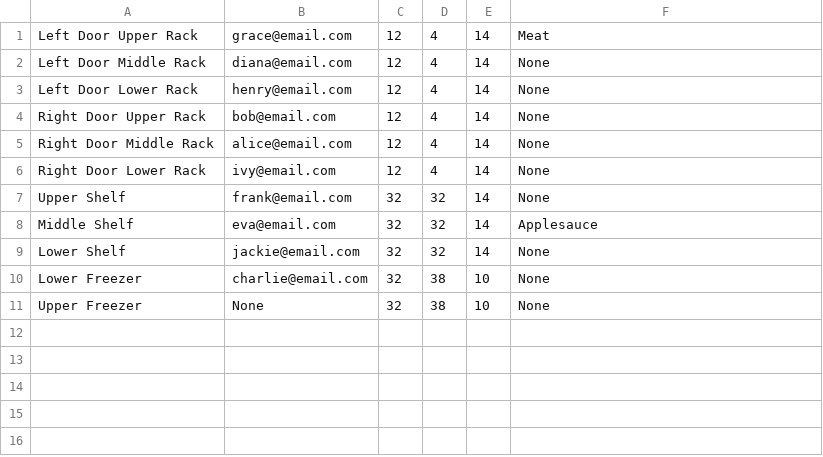
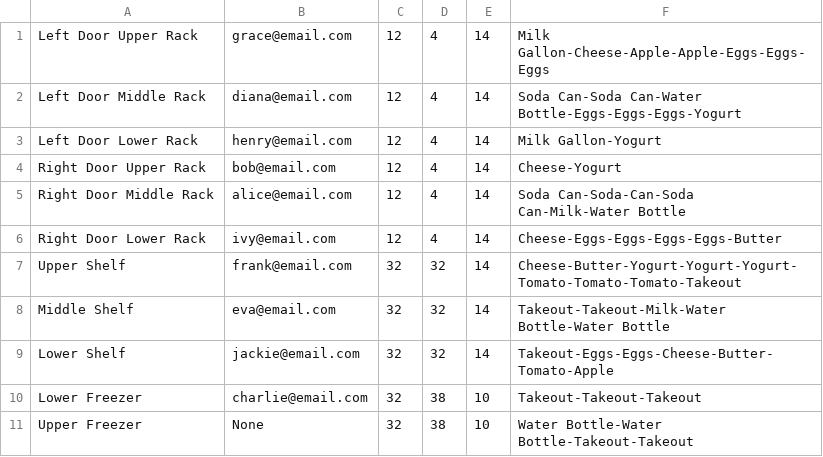
Before and after one commit to talamo13/Team-4-Fridge-Manager, a CSV file: Fridges/KitchenMaster.csv, drawn as a sheet.

Commit message:
Update KitchenMaster.csv

```diff
--- a/Fridges/KitchenMaster.csv
+++ b/Fridges/KitchenMaster.csv
@@ -1,11 +1,11 @@
-Left Door Upper Rack,grace@email.com,12,4,14,Meat
-Left Door Middle Rack,diana@email.com,12,4,14,None
-Left Door Lower Rack,henry@email.com,12,4,14,None
-Right Door Upper Rack,bob@email.com,12,4,14,None
-Right Door Middle Rack,alice@email.com,12,4,14,None
-Right Door Lower Rack,ivy@email.com,12,4,14,None
-Upper Shelf,frank@email.com,32,32,14,None
-Middle Shelf,eva@email.com,32,32,14,Applesauce
-Lower Shelf,jackie@email.com,32,32,14,None
-Lower Freezer,charlie@email.com,32,38,10,None
-Upper Freezer,None,32,38,10,None
+Left Door Upper Rack,grace@email.com,12,4,14,Milk Gallon-Cheese-Apple-Apple-Eggs-Eggs-Eggs
+Left Door Middle Rack,diana@email.com,12,4,14,Soda Can-Soda Can-Water Bottle-Eggs-Eggs-Eggs-Yogurt
+Left Door Lower Rack,henry@email.com,12,4,14,Milk Gallon-Yogurt
+Right Door Upper Rack,bob@email.com,12,4,14,Cheese-Yogurt
+Right Door Middle Rack,alice@email.com,12,4,14,Soda Can-Soda-Can-Soda Can-Milk-Water Bottle
+Right Door Lower Rack,ivy@email.com,12,4,14,Cheese-Eggs-Eggs-Eggs-Eggs-Butter
+Upper Shelf,frank@email.com,32,32,14,Cheese-Butter-Yogurt-Yogurt-Yogurt-Tomato-Tomato-Tomato-Takeout
+Middle Shelf,eva@email.com,32,32,14,Takeout-Takeout-Milk-Water Bottle-Water Bottle
+Lower Shelf,jackie@email.com,32,32,14,Takeout-Eggs-Eggs-Cheese-Butter-Tomato-Apple
+Lower Freezer,charlie@email.com,32,38,10,Takeout-Takeout-Takeout
+Upper Freezer,None,32,38,10,Water Bottle-Water Bottle-Takeout-Takeout
```
